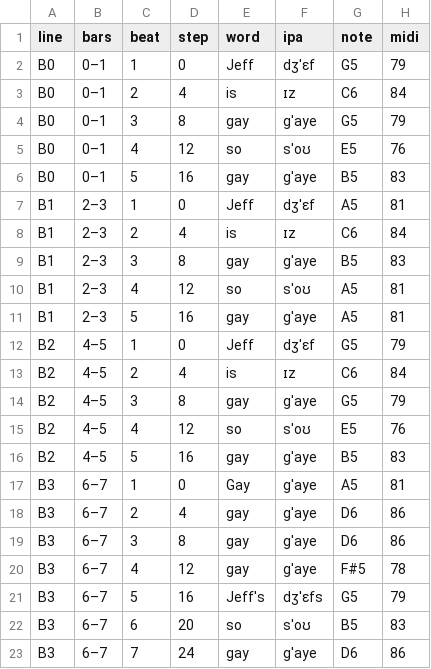
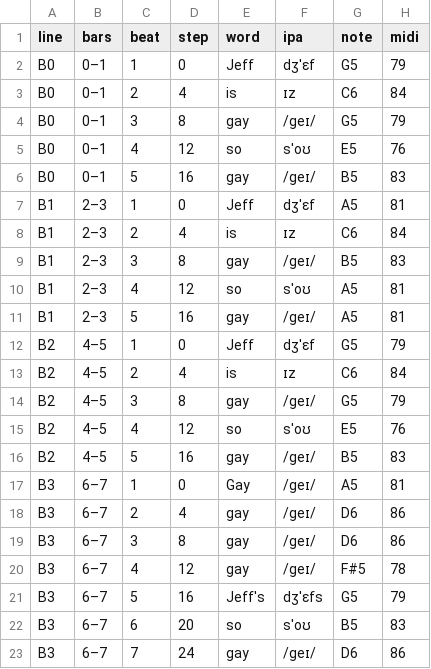
Before and after one commit to camaresh197-sudo/App---build, a CSV file: docs/victory_chorus.csv, drawn as a sheet.

```diff
--- a/docs/victory_chorus.csv
+++ b/docs/victory_chorus.csv
@@ -3,21 +3,21 @@ B0,0–1,1,0,Jeff,dʒˈɛf,G5,79
 B0,0–1,2,4,is,ɪz,C6,84
-B0,0–1,3,8,gay,g'aye,G5,79
+B0,0–1,3,8,gay,/ɡeɪ/,G5,79
 B0,0–1,4,12,so,sˈoʊ,E5,76
-B0,0–1,5,16,gay,g'aye,B5,83
+B0,0–1,5,16,gay,/ɡeɪ/,B5,83
 B1,2–3,1,0,Jeff,dʒˈɛf,A5,81
 B1,2–3,2,4,is,ɪz,C6,84
-B1,2–3,3,8,gay,g'aye,B5,83
+B1,2–3,3,8,gay,/ɡeɪ/,B5,83
 B1,2–3,4,12,so,sˈoʊ,A5,81
-B1,2–3,5,16,gay,g'aye,A5,81
+B1,2–3,5,16,gay,/ɡeɪ/,A5,81
 B2,4–5,1,0,Jeff,dʒˈɛf,G5,79
 B2,4–5,2,4,is,ɪz,C6,84
-B2,4–5,3,8,gay,g'aye,G5,79
+B2,4–5,3,8,gay,/ɡeɪ/,G5,79
 B2,4–5,4,12,so,sˈoʊ,E5,76
-B2,4–5,5,16,gay,g'aye,B5,83
-B3,6–7,1,0,Gay,g'aye,A5,81
-B3,6–7,2,4,gay,g'aye,D6,86
-B3,6–7,3,8,gay,g'aye,D6,86
-B3,6–7,4,12,gay,g'aye,F#5,78
+B2,4–5,5,16,gay,/ɡeɪ/,B5,83
+B3,6–7,1,0,Gay,/ɡeɪ/,A5,81
+B3,6–7,2,4,gay,/ɡeɪ/,D6,86
+B3,6–7,3,8,gay,/ɡeɪ/,D6,86
+B3,6–7,4,12,gay,/ɡeɪ/,F#5,78
 B3,6–7,5,16,Jeff's,dʒˈɛfs,G5,79
 B3,6–7,6,20,so,sˈoʊ,B5,83
-B3,6–7,7,24,gay,g'aye,D6,86
+B3,6–7,7,24,gay,/ɡeɪ/,D6,86
```
Also changed, not shown: docs/victory_lines.csv, 2 other files.
